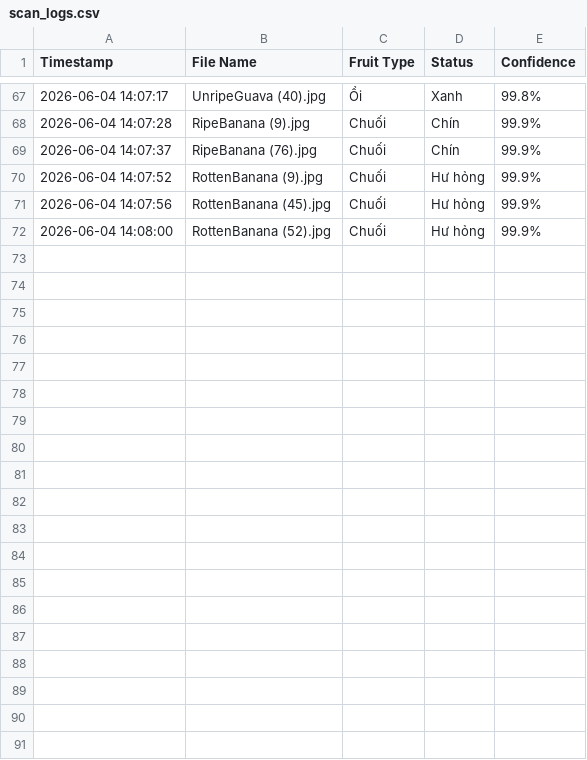
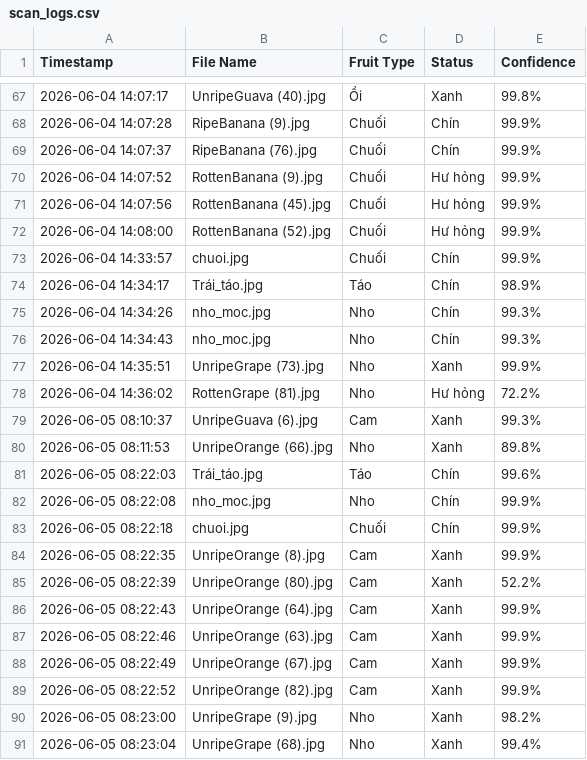
Before and after one commit to Minhthang1472/NongNghiep_Machine-Learning, a CSV file: scan_logs.csv, drawn as a sheet; only a part is shown, gaps mark what is left out; the diff covers the shown part only; the diff names each change by its address in the sheet, - before the commit and + after, or states it on an @@ line.

```diff
--- a/scan_logs.csv
+++ b/scan_logs.csv
+row 73: 2026-06-04 14:33:57 | chuoi.jpg | Chuối | Chín | 99.9%
+row 74: 2026-06-04 14:34:17 | Trái_táo.jpg | Táo | Chín | 98.9%
+row 75: 2026-06-04 14:34:26 | nho_moc.jpg | Nho | Chín | 99.3%
+row 76: 2026-06-04 14:34:43 | nho_moc.jpg | Nho | Chín | 99.3%
+row 77: 2026-06-04 14:35:51 | UnripeGrape (73).jpg | Nho | Xanh | 99.9%
+row 78: 2026-06-04 14:36:02 | RottenGrape (81).jpg | Nho | Hư hỏng | 72.2%
+row 79: 2026-06-05 08:10:37 | UnripeGuava (6).jpg | Cam | Xanh | 99.3%
+row 80: 2026-06-05 08:11:53 | UnripeOrange (66).jpg | Nho | Xanh | 89.8%
+row 81: 2026-06-05 08:22:03 | Trái_táo.jpg | Táo | Chín | 99.6%
+row 82: 2026-06-05 08:22:08 | nho_moc.jpg | Nho | Chín | 99.9%
+row 83: 2026-06-05 08:22:18 | chuoi.jpg | Chuối | Chín | 99.9%
+row 84: 2026-06-05 08:22:35 | UnripeOrange (8).jpg | Cam | Xanh | 99.9%
+row 85: 2026-06-05 08:22:39 | UnripeOrange (80).jpg | Cam | Xanh | 52.2%
+row 86: 2026-06-05 08:22:43 | UnripeOrange (64).jpg | Cam | Xanh | 99.9%
+row 87: 2026-06-05 08:22:46 | UnripeOrange (63).jpg | Cam | Xanh | 99.9%
+row 88: 2026-06-05 08:22:49 | UnripeOrange (67).jpg | Cam | Xanh | 99.9%
+row 89: 2026-06-05 08:22:52 | UnripeOrange (82).jpg | Cam | Xanh | 99.9%
+row 90: 2026-06-05 08:23:00 | UnripeGrape (9).jpg | Nho | Xanh | 98.2%
+row 91: 2026-06-05 08:23:04 | UnripeGrape (68).jpg | Nho | Xanh | 99.4%
```
Also changed, not shown: 12 added rows elsewhere in this file, 5 other files.
